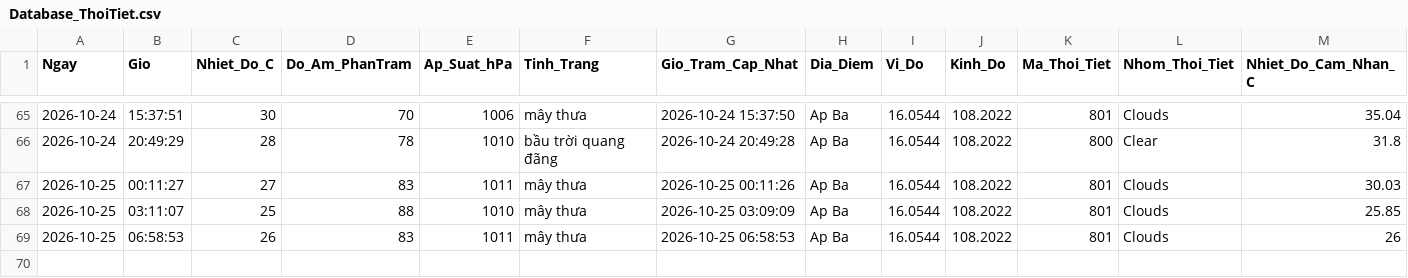
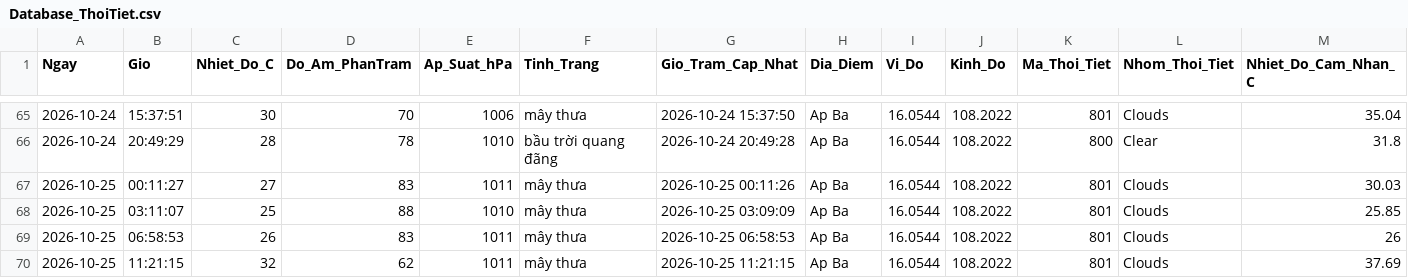
Before and after one commit to Ba-Phu06/ThoiTiet, a CSV file: Database_ThoiTiet.csv, drawn as a sheet; only a part is shown, gaps mark what is left out; rows hold the shown columns only; the diff names each change by its address in the sheet, - before the commit and + after, or states it on an @@ line.

```diff
--- a/Database_ThoiTiet.csv
+++ b/Database_ThoiTiet.csv
+row 70: 2026-10-25 | 11:21:15 | 32 | 62 | 1011 | mây thưa | 2026-10-25 11:21:15 | Ap Ba | 16.0544 | 108.2022 | 801 | Clouds | 37.69
```
